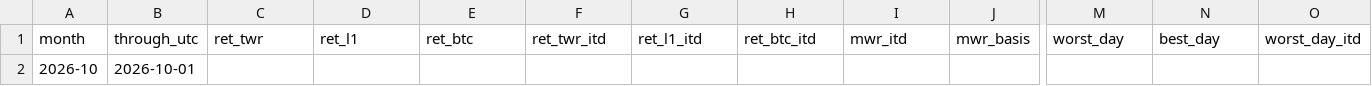
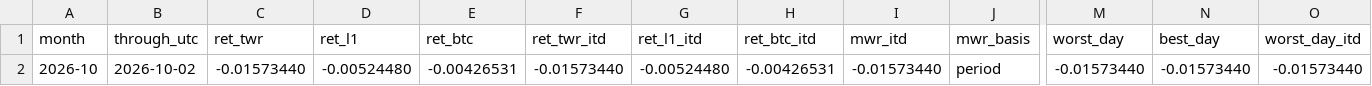
Before and after one commit to reouthq/track, a CSV file: data/monthly.csv, drawn as a sheet; only a part is shown, gaps mark what is left out; removed rows and columns are numbered as before the commit, all else as after; rows hold the shown columns only; the diff names each change by its address in the sheet, - before the commit and + after, or states it on an @@ line.

```diff
--- a/data/monthly.csv
+++ b/data/monthly.csv
-row 2: 2026-10 | 2026-10-01
+row 2: 2026-10 | 2026-10-02 | -0.01573440 | -0.00524480 | -0.00426531 | -0.01573440 | -0.00524480 | -0.00426531 | -0.01573440 | period | -0.01573440 | -0.01573440 | -0.01573440
```
Also changed, not shown: 6 other files.
